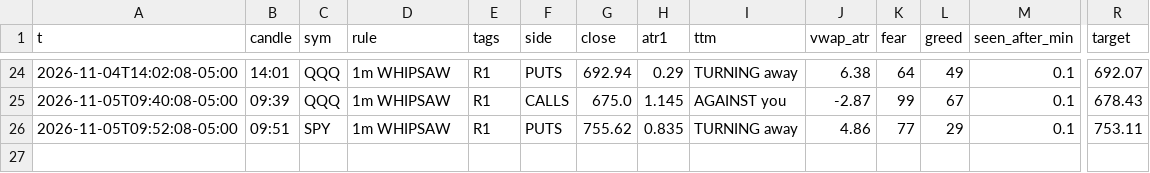
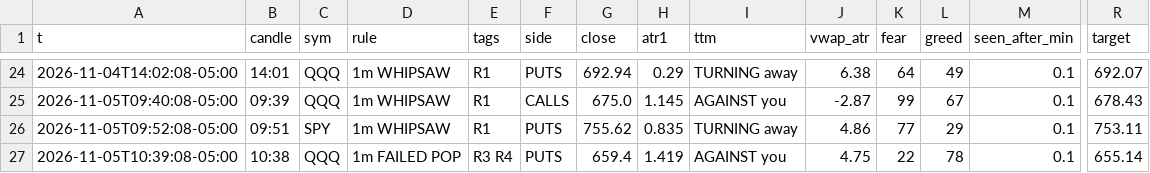
Before and after one commit to jnewsom188327/stoch-bot, a CSV file: gex_rules.csv, drawn as a sheet; only a part is shown, gaps mark what is left out; rows hold the shown columns only; the diff names each change by its address in the sheet, - before the commit and + after, or states it on an @@ line.

```diff
--- a/gex_rules.csv
+++ b/gex_rules.csv
+row 27: 2026-11-05T10:39:08-05:00 | 10:38 | QQQ | 1m FAILED POP | R3 R4 | PUTS | 659.4 | 1.419 | AGAINST you | 4.75 | 22 | 78 | 0.1 | 655.14
```
Also changed, not shown: gex_fires.csv, 4 other files.
